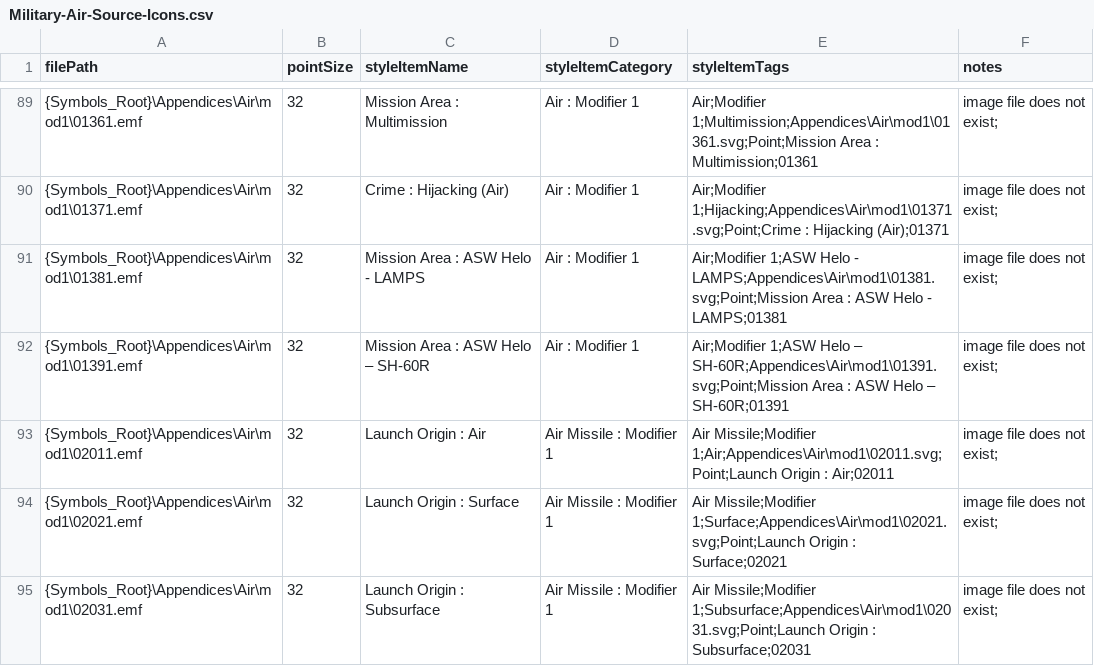
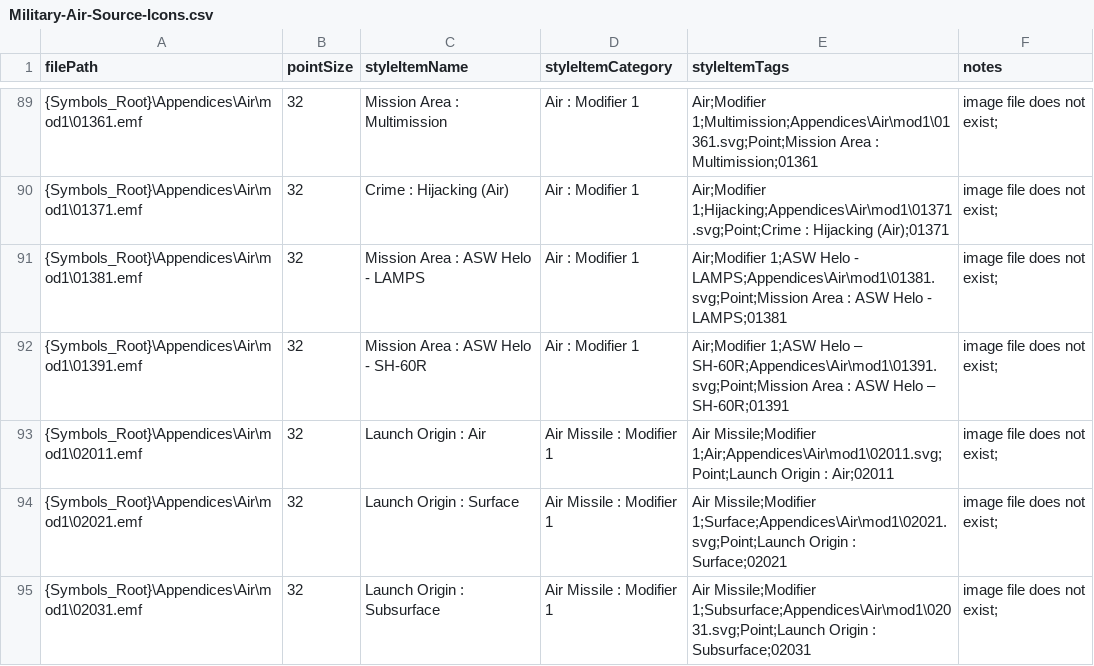
Before and after one commit to Esri/joint-military-symbology-xml, a CSV file: samples/imagefile_name_category_tags/Military-Air-Source-Icons.csv, drawn as a sheet; only a part is shown, gaps mark what is left out.

Commit message:
Removed EM Dash

```diff
--- a/samples/imagefile_name_category_tags/Military-Air-Source-Icons.csv
+++ b/samples/imagefile_name_category_tags/Military-Air-Source-Icons.csv
@@ -91,3 +91,3 @@ filePath,pointSize,styleItemName,styleItemCategory,styleItemTags,notes
 {Symbols_Root}\Appendices\Air\mod1\01381.emf,32,Mission Area : ASW Helo - LAMPS,Air : Modifier 1,Air;Modifier 1;ASW Helo - LAMPS;Appendices\Air\mod1\01381.svg;Point;Mission Area : ASW Helo - LAMPS;01381,image file does not exist;
-{Symbols_Root}\Appendices\Air\mod1\01391.emf,32,Mission Area : ASW Helo – SH-60R,Air : Modifier 1,Air;Modifier 1;ASW Helo – SH-60R;Appendices\Air\mod1\01391.svg;Point;Mission Area : ASW Helo – SH-60R;01391,image file does not exist;
+{Symbols_Root}\Appendices\Air\mod1\01391.emf,32,Mission Area : ASW Helo - SH-60R,Air : Modifier 1,Air;Modifier 1;ASW Helo – SH-60R;Appendices\Air\mod1\01391.svg;Point;Mission Area : ASW Helo – SH-60R;01391,image file does not exist;
 {Symbols_Root}\Appendices\Air\mod1\02011.emf,32,Launch Origin : Air,Air Missile : Modifier 1,Air Missile;Modifier 1;Air;Appendices\Air\mod1\02011.svg;Point;Launch Origin : Air;02011,image file does not exist;
```
